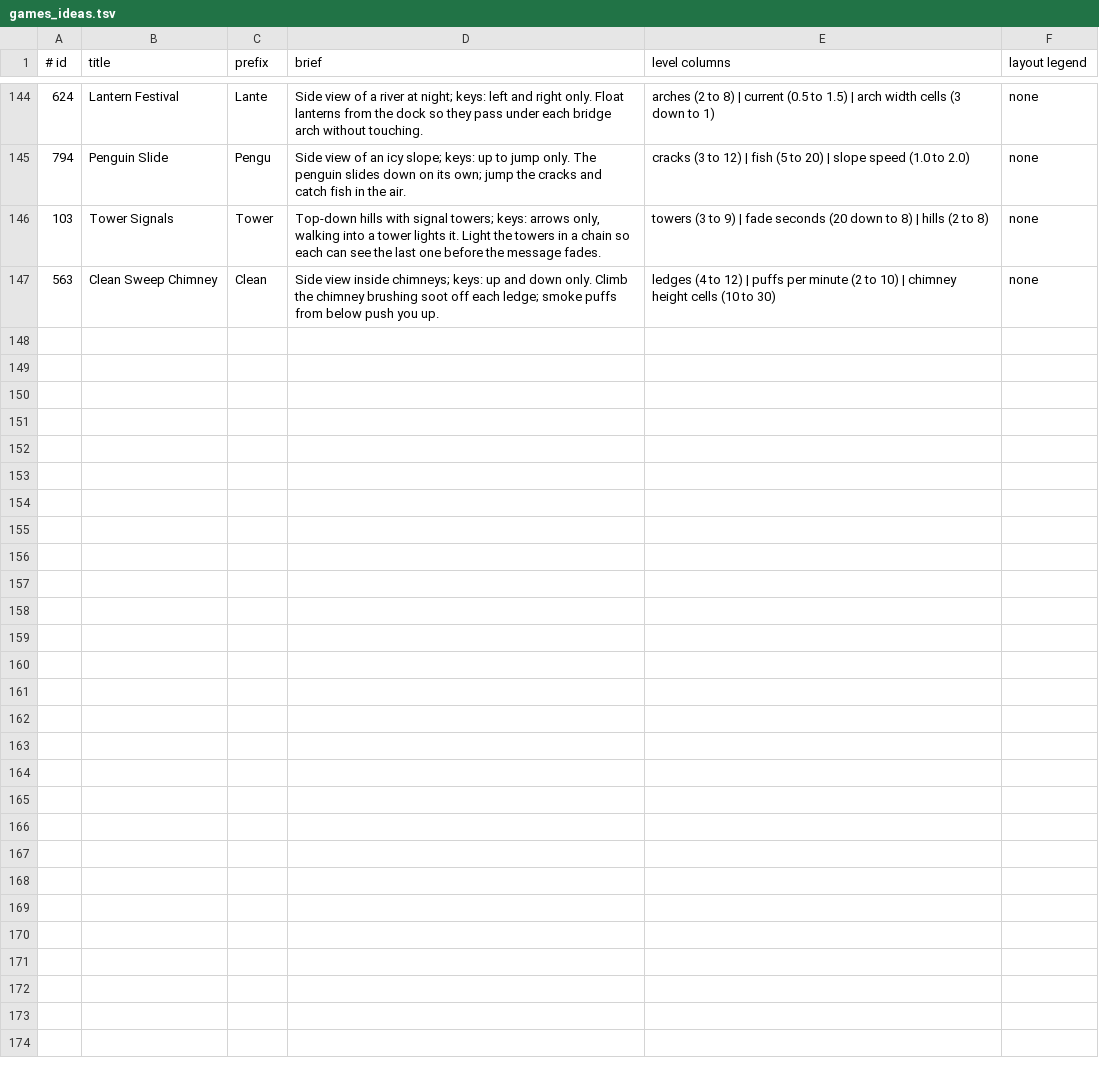
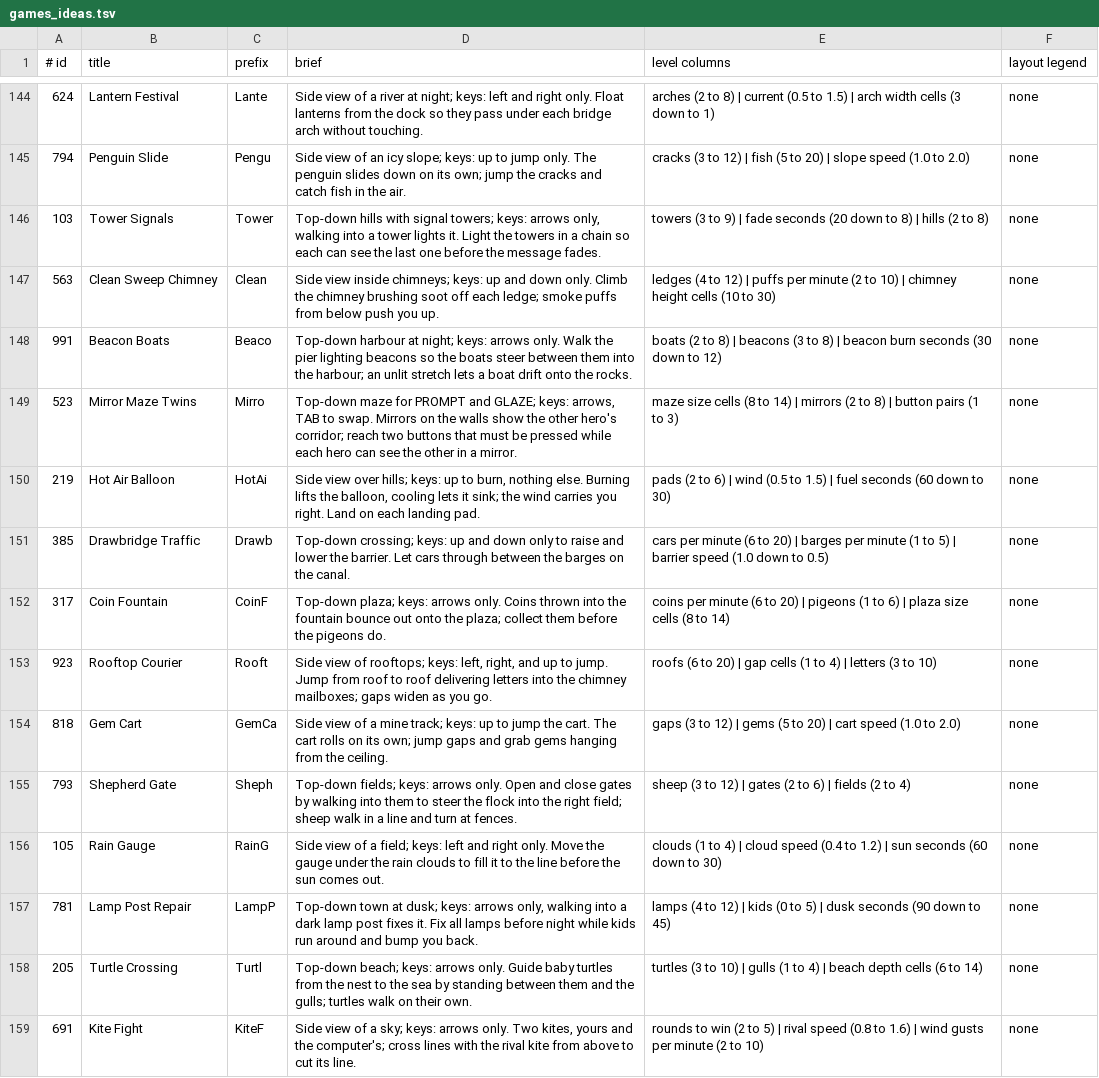
Before and after one commit to OXTBox/LIB_SPARK, a TSV file: arcade/games_ideas.tsv, drawn as a sheet; only a part is shown, gaps mark what is left out; the diff covers the shown part only; the diff names each change by its address in the sheet, - before the commit and + after, or states it on an @@ line.

```diff
--- a/arcade/games_ideas.tsv
+++ b/arcade/games_ideas.tsv
+row 148: 991 | Beacon Boats | Beaco | Top-down harbour at night; keys: arrows only. Walk the pier lighting beacons so the boats steer between them into the harbour; an unlit stretch lets a boat drift onto the rocks. | boats (2 to 8) | beacons (3 to 8) | beacon burn seconds (30 down to 12) | none
+row 149: 523 | Mirror Maze Twins | Mirro | Top-down maze for PROMPT and GLAZE; keys: arrows, TAB to swap. Mirrors on the walls show the other hero's corridor; reach two buttons that must be pressed while each hero can see the other in a mirror. | maze size cells (8 to 14) | mirrors (2 to 8) | button pairs (1 to 3) | none
+row 150: 219 | Hot Air Balloon | HotAi | Side view over hills; keys: up to burn, nothing else. Burning lifts the balloon, cooling lets it sink; the wind carries you right. Land on each landing pad. | pads (2 to 6) | wind (0.5 to 1.5) | fuel seconds (60 down to 30) | none
+row 151: 385 | Drawbridge Traffic | Drawb | Top-down crossing; keys: up and down only to raise and lower the barrier. Let cars through between the barges on the canal. | cars per minute (6 to 20) | barges per minute (1 to 5) | barrier speed (1.0 down to 0.5) | none
+row 152: 317 | Coin Fountain | CoinF | Top-down plaza; keys: arrows only. Coins thrown into the fountain bounce out onto the plaza; collect them before the pigeons do. | coins per minute (6 to 20) | pigeons (1 to 6) | plaza size cells (8 to 14) | none
+row 153: 923 | Rooftop Courier | Rooft | Side view of rooftops; keys: left, right, and up to jump. Jump from roof to roof delivering letters into the chimney mailboxes; gaps widen as you go. | roofs (6 to 20) | gap cells (1 to 4) | letters (3 to 10) | none
+row 154: 818 | Gem Cart | GemCa | Side view of a mine track; keys: up to jump the cart. The cart rolls on its own; jump gaps and grab gems hanging from the ceiling. | gaps (3 to 12) | gems (5 to 20) | cart speed (1.0 to 2.0) | none
+row 155: 793 | Shepherd Gate | Sheph | Top-down fields; keys: arrows only. Open and close gates by walking into them to steer the flock into the right field; sheep walk in a line and turn at fences. | sheep (3 to 12) | gates (2 to 6) | fields (2 to 4) | none
+row 156: 105 | Rain Gauge | RainG | Side view of a field; keys: left and right only. Move the gauge under the rain clouds to fill it to the line before the sun comes out. | clouds (1 to 4) | cloud speed (0.4 to 1.2) | sun seconds (60 down to 30) | none
+row 157: 781 | Lamp Post Repair | LampP | Top-down town at dusk; keys: arrows only, walking into a dark lamp post fixes it. Fix all lamps before night while kids run around and bump you back. | lamps (4 to 12) | kids (0 to 5) | dusk seconds (90 down to 45) | none
+row 158: 205 | Turtle Crossing | Turtl | Top-down beach; keys: arrows only. Guide baby turtles from the nest to the sea by standing between them and the gulls; turtles walk on their own. | turtles (3 to 10) | gulls (1 to 4) | beach depth cells (6 to 14) | none
+row 159: 691 | Kite Fight | KiteF | Side view of a sky; keys: arrows only. Two kites, yours and the computer's; cross lines with the rival kite from above to cut its line. | rounds to win (2 to 5) | rival speed (0.8 to 1.6) | wind gusts per minute (2 to 10) | none
```
Also changed, not shown: 12 added rows elsewhere in this file, arcade/out/_timings.tsv, 15 other files.
